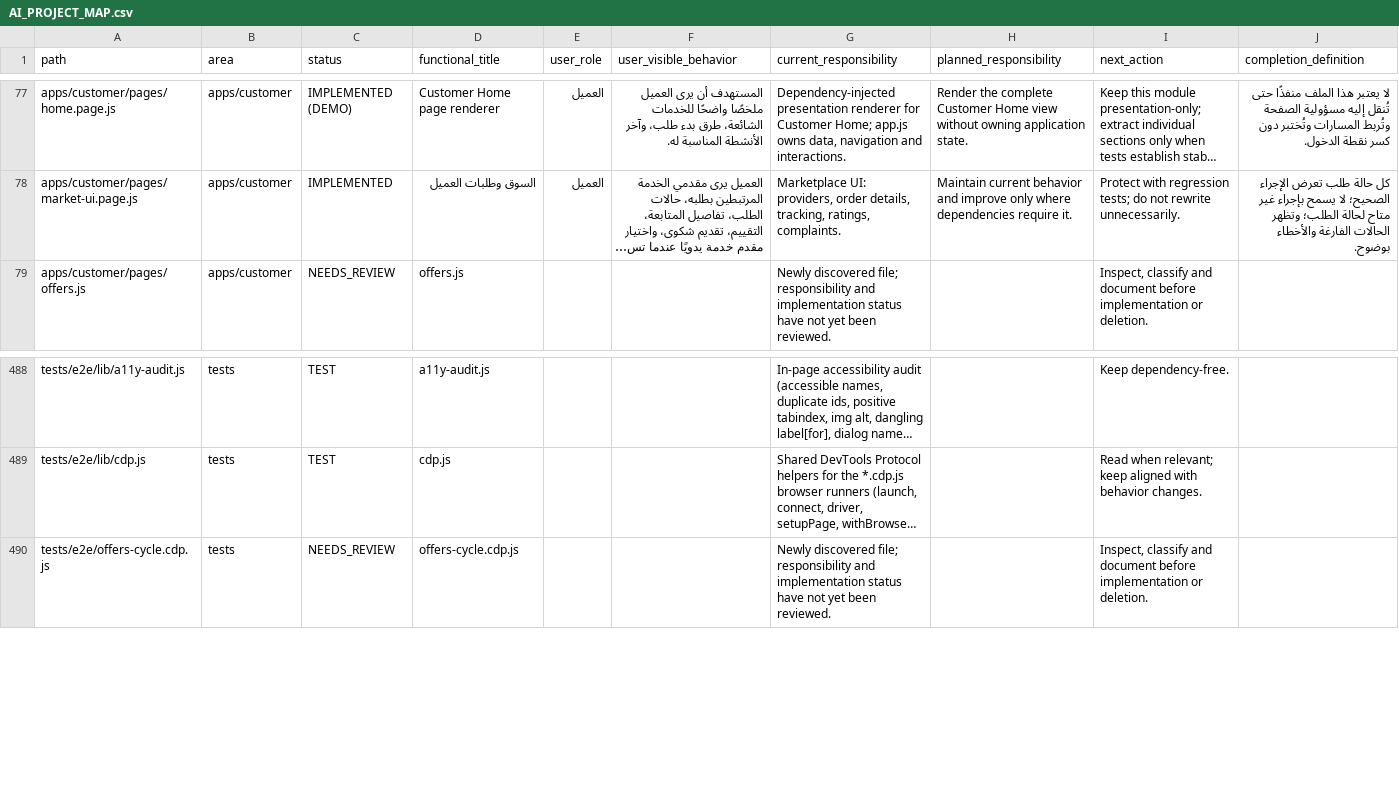
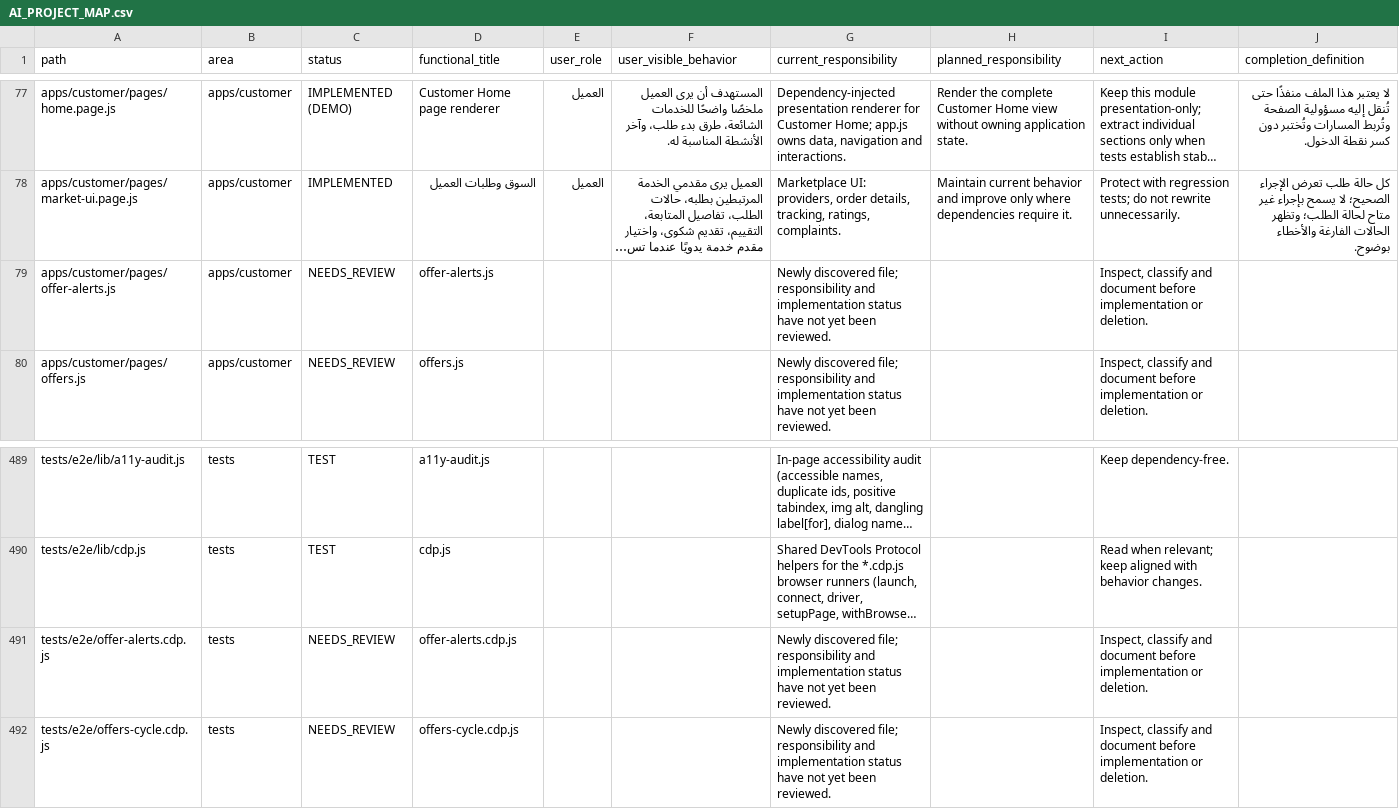
Before and after one commit to hjgfc254-tech/islamemadismailelsayeed, a CSV file: docs/AI_PROJECT_MAP.csv, drawn as a sheet; only a part is shown, gaps mark what is left out; long unchanged cells end in …; the diff names each change by its address in the sheet, - before the commit and + after, or states it on an @@ line.

```diff
--- a/docs/AI_PROJECT_MAP.csv
+++ b/docs/AI_PROJECT_MAP.csv
+row 79: apps/customer/pages/offer-alerts.js | apps/customer | NEEDS_REVIEW | offer-alerts.js |  |  | Newly discovered file; responsibility and implementation status have not yet been reviewed. |  | Inspect, classify and document before implementation or deletion.
+row 491: tests/e2e/offer-alerts.cdp.js | tests | NEEDS_REVIEW | offer-alerts.cdp.js |  |  | Newly discovered file; responsibility and implementation status have not yet been reviewed. |  | Inspect, classify and document before implementation or deletion.
```
Also changed, not shown: 12 other files.
